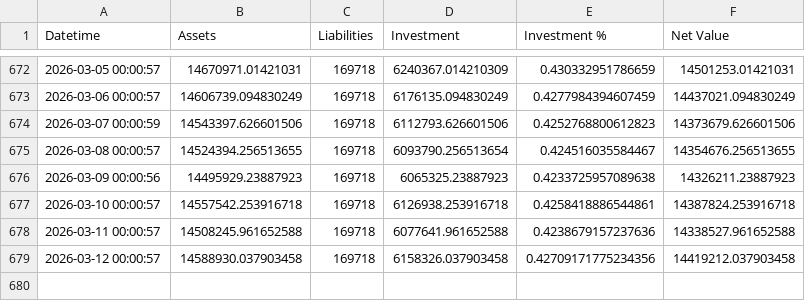
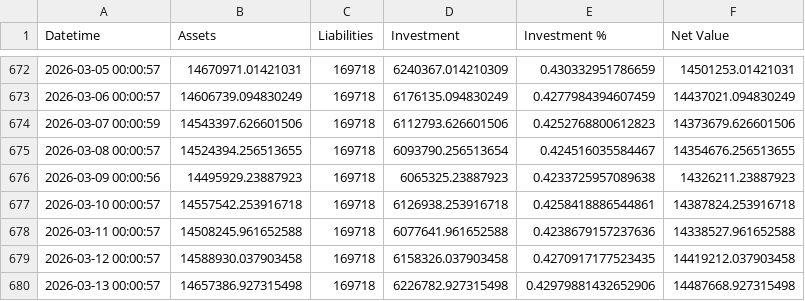
Before and after one commit to hangeng/balance_sheet_repo, a CSV file: assets_db.csv, drawn as a sheet; only a part is shown, gaps mark what is left out.

```diff
--- a/assets_db.csv
+++ b/assets_db.csv
@@ -678,2 +678,3 @@ Datetime,Assets,Liabilities,Investment,Investment %,Net Value
 2026-03-11 00:00:57,14508245.961652588,169718,6077641.961652588,0.4238679157237636,14338527.961652588
-2026-03-12 00:00:57,14588930.037903458,169718,6158326.037903458,0.42709171775234356,14419212.037903458
+2026-03-12 00:00:57,14588930.037903458,169718,6158326.037903458,0.4270917177523435,14419212.037903458
+2026-03-13 00:00:57,14657386.927315498,169718,6226782.927315498,0.42979881432652906,14487668.927315498
```
Also changed, not shown: balancesheet.csv, 2 other files.
